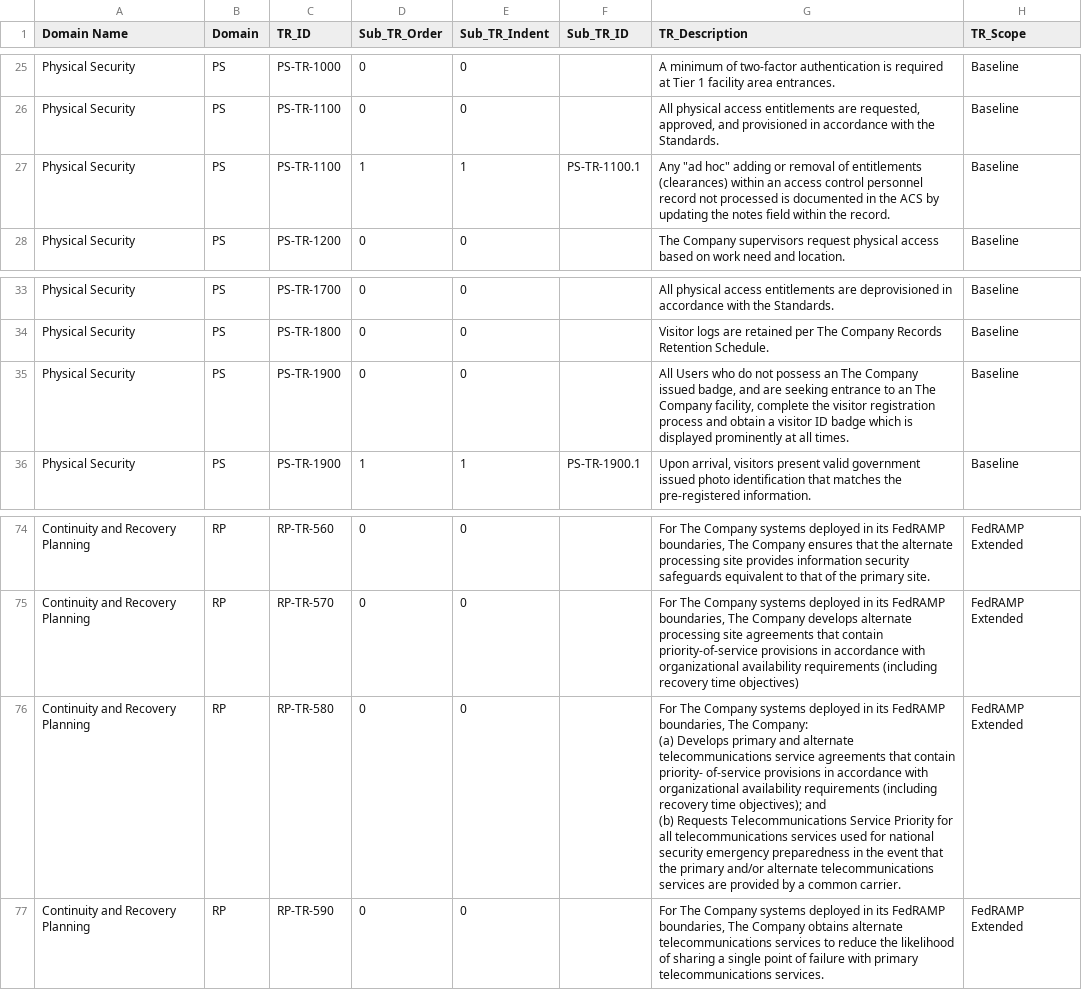
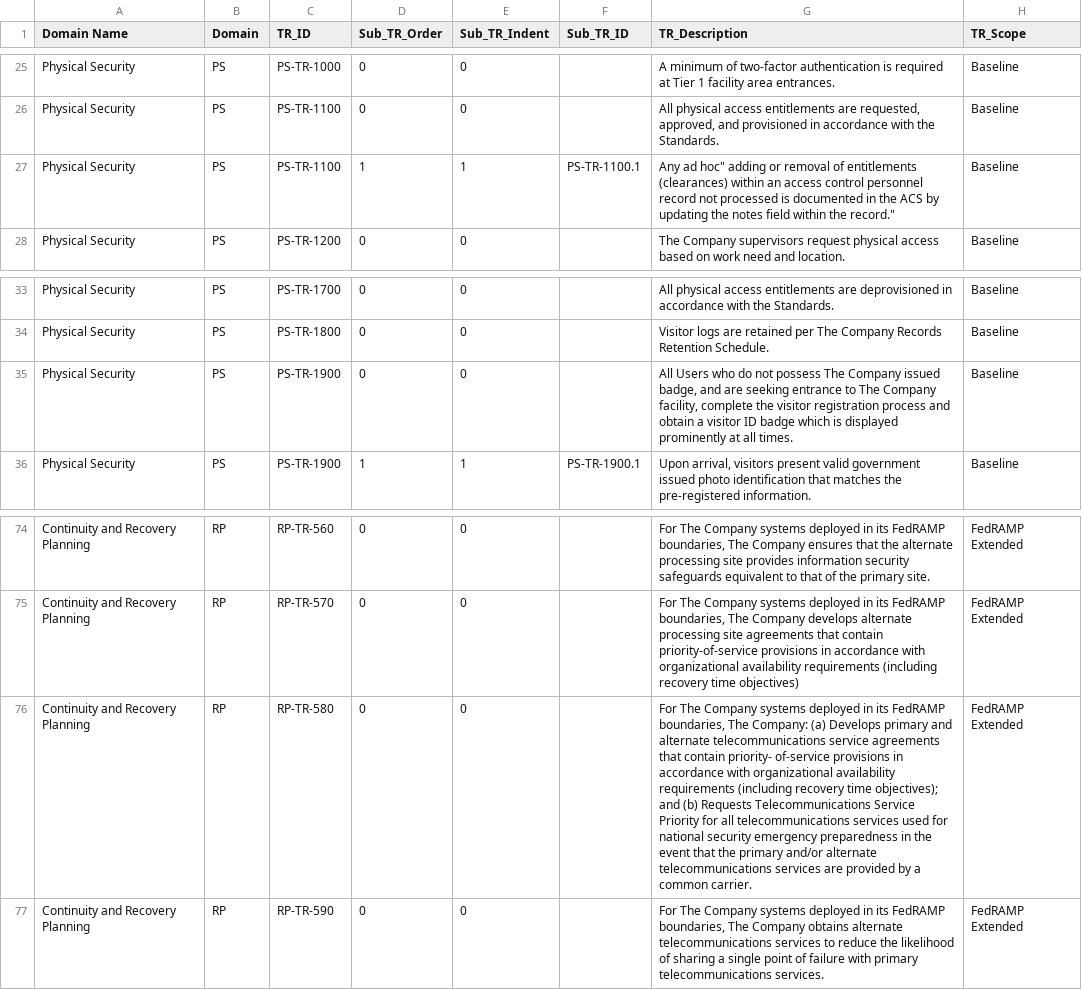
Before and after one commit to Equifax-Public/SecurityControlsFramework, a CSV file: assets/Director of Physical Security - TR.csv, drawn as a sheet; only a part is shown, gaps mark what is left out; the diff names each change by its address in the sheet, - before the commit and + after, or states it on an @@ line.

```diff
--- a/assets/Director of Physical Security - TR.csv
+++ b/assets/Director of Physical Security - TR.csv
-G27 (TR_Description): Any "ad hoc" adding or removal of entitlements (clearances) within an access control personnel record not processed is documented in the ACS by updating the notes field within the record.
+G27 (TR_Description): Any ad hoc" adding or removal of entitlements (clearances) within an access control personnel record not processed is documented in the ACS by updating the notes field within the record."
-G35 (TR_Description): …not possess an The Company issued badge, and are seeking entrance to an The Company…
+G35 (TR_Description): …not possess The Company issued badge, and are seeking entrance to The Company…
-G76 (TR_Description): …common carrier.
+G76 (TR_Description): …common carrier.
```
Also changed, not shown: assets/CISO - CONTROL.csv, assets/CS_to_CIS_Mapping.csv, 32 other files.
